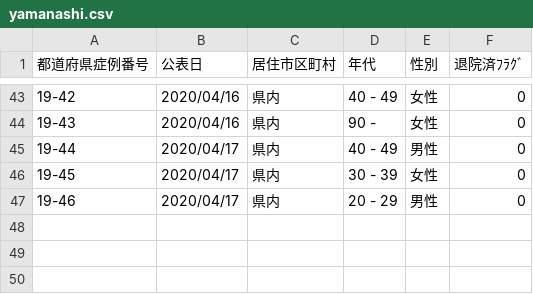
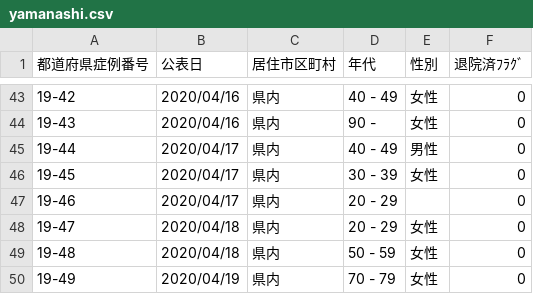
Before and after one commit to ymdmstk/covid-japan-csv, a CSV file: output/yamanashi.csv, drawn as a sheet; only a part is shown, gaps mark what is left out.

```diff
--- a/output/yamanashi.csv
+++ b/output/yamanashi.csv
@@ -46,2 +46,5 @@
 19-45,2020/04/17,県内,30 - 39,女性,0
-19-46,2020/04/17,県内,20 - 29,男性,0
+19-46,2020/04/17,県内,20 - 29,,0
+19-47,2020/04/18,県内,20 - 29,女性,0
+19-48,2020/04/18,県内,50 - 59,女性,0
+19-49,2020/04/19,県内,70 - 79,女性,0
```
Also changed, not shown: output/gunma.csv, output/kyoto.csv, 12 other files.
